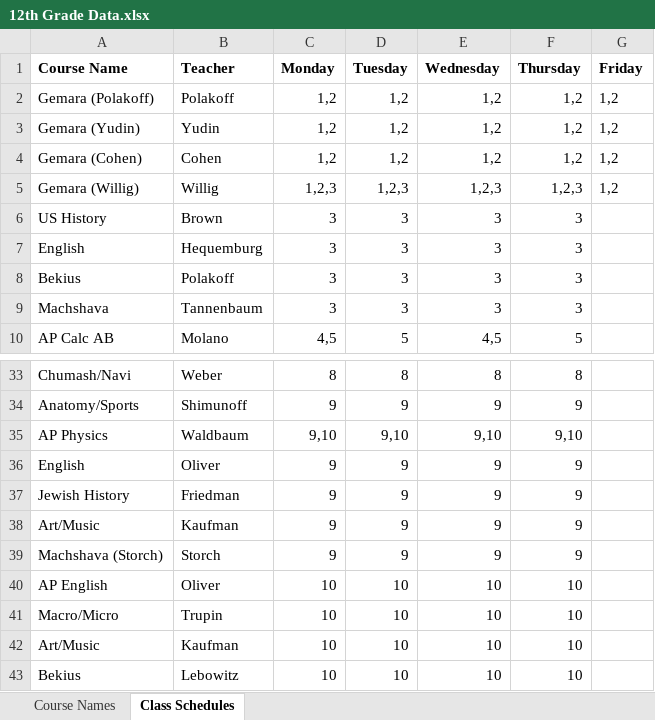
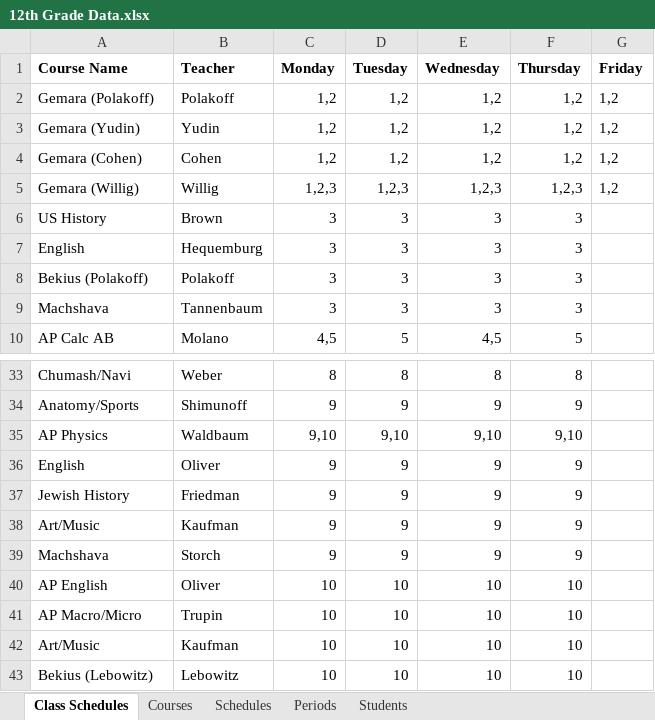
Before and after one commit to jonoweng27/SchoolScheduleMaker, an Excel workbook: Data/TwelfthGrade/12th Grade Data.xlsx, sheet Class Schedules, drawn as a sheet; only a part is shown, gaps mark what is left out; values as stored, in another font and other column widths than the file's, no borders; the diff names each change by its address in the sheet, - before the commit and + after, or states it on an @@ line.

```diff
--- a/Data/TwelfthGrade/12th Grade Data.xlsx (sheet Class Schedules)
+++ b/Data/TwelfthGrade/12th Grade Data.xlsx (sheet Class Schedules)
-sheet tab: Course Names
+sheet tab: Courses
+sheet tab: Schedules
+sheet tab: Periods
+sheet tab: Students
@@ sheet tab order changed: Class Schedules | Courses | Schedules | Periods | Students @@
-A8 (Course Name): Bekius
+A8 (Course Name): Bekius (Polakoff)
-A39 (Course Name): Machshava (Storch)
+A39 (Course Name): Machshava
-A41 (Course Name): Macro/Micro
+A41 (Course Name): AP Macro/Micro
-A43 (Course Name): Bekius
+A43 (Course Name): Bekius (Lebowitz)
```
Also changed, not shown: sheet Courses, 33 other files.
